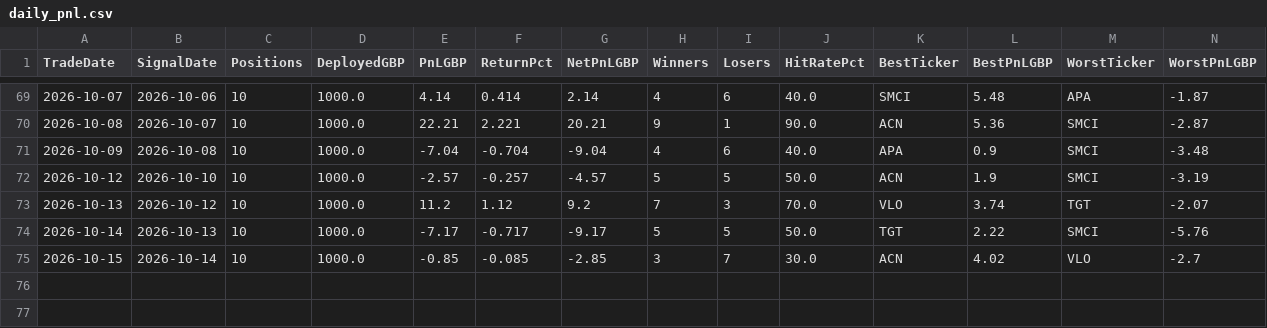
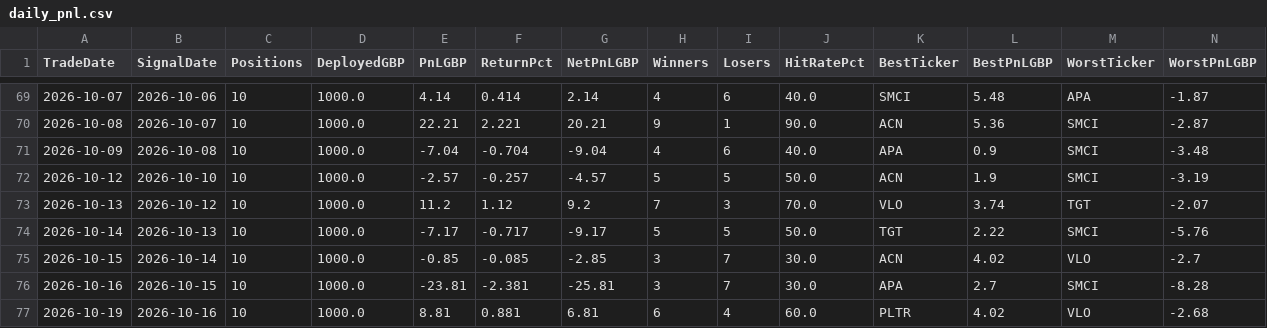
Before and after one commit to MrinalBhargava/sp500-dashboard, a CSV file: daily_pnl.csv, drawn as a sheet; only a part is shown, gaps mark what is left out; rows hold the shown columns only; the diff names each change by its address in the sheet, - before the commit and + after, or states it on an @@ line.

```diff
--- a/daily_pnl.csv
+++ b/daily_pnl.csv
+row 76: 2026-10-16 | 2026-10-15 | 10 | 1000.0 | -23.81 | -2.381 | -25.81 | 3 | 7 | 30.0 | APA | 2.7 | SMCI | -8.28
+row 77: 2026-10-19 | 2026-10-16 | 10 | 1000.0 | 8.81 | 0.881 | 6.81 | 6 | 4 | 60.0 | PLTR | 4.02 | VLO | -2.68
```
Also changed, not shown: positions_pnl.csv.
